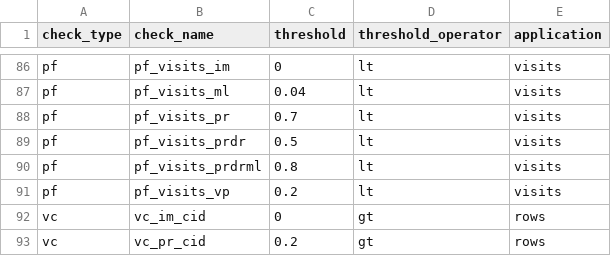
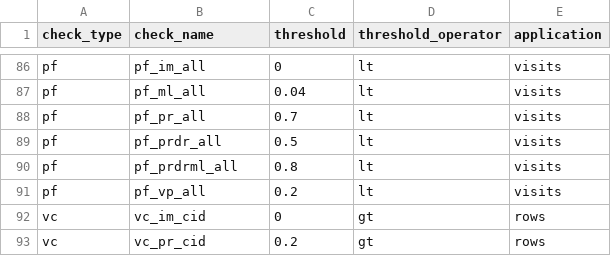
Before and after one commit to PEDSnet/dqa_processing, a CSV file: specs/threshold_limits.csv, drawn as a sheet; only a part is shown, gaps mark what is left out; the diff covers the shown part only; the diff names each change by its address in the sheet, - before the commit and + after, or states it on an @@ line.

Commit message:
find checks without threshodls; resolve pf check names

```diff
--- a/specs/threshold_limits.csv
+++ b/specs/threshold_limits.csv
-B86 (check_name): pf_visits_im
+B86 (check_name): pf_im_all
-B87 (check_name): pf_visits_ml
+B87 (check_name): pf_ml_all
-B88 (check_name): pf_visits_pr
+B88 (check_name): pf_pr_all
-B89 (check_name): pf_visits_prdr
+B89 (check_name): pf_prdr_all
-B90 (check_name): pf_visits_prdrml
+B90 (check_name): pf_prdrml_all
-B91 (check_name): pf_visits_vp
+B91 (check_name): pf_vp_all
```
Also changed, not shown: 7 added rows and 36 edited cells elsewhere in this file, 3 other files.
